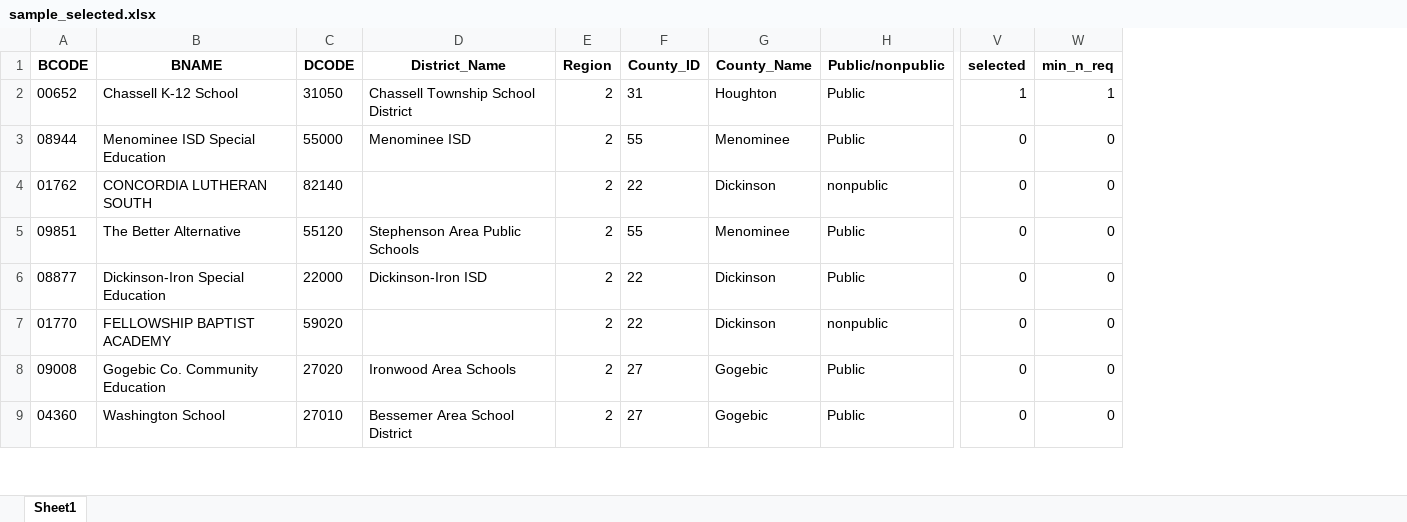
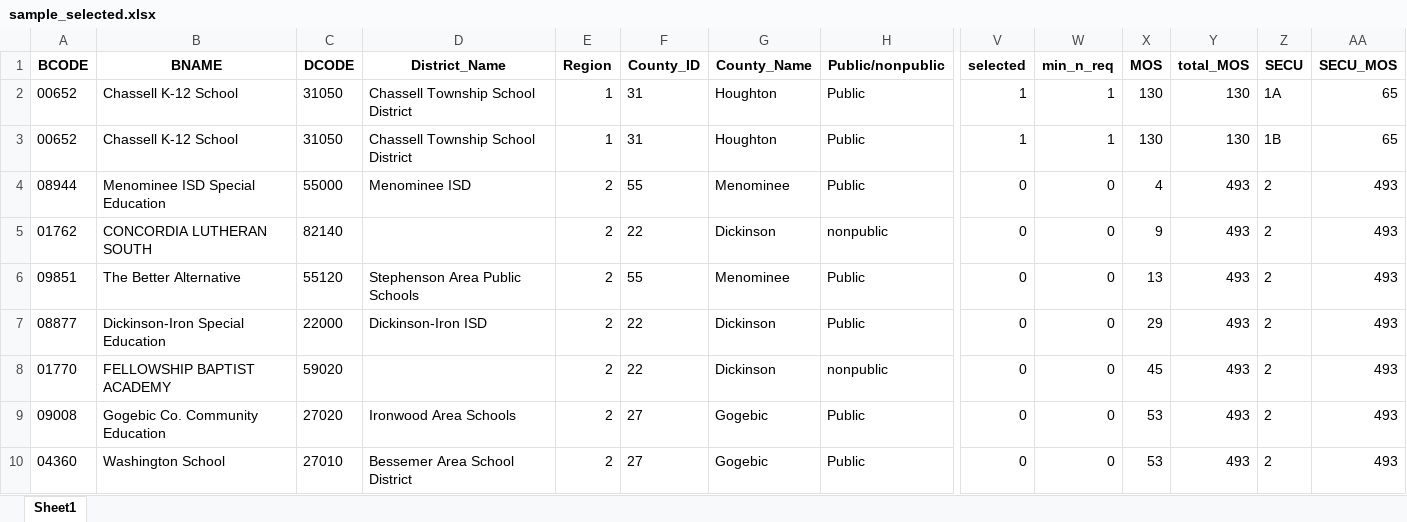
Before and after one commit to xliu-6807/SURV625project, an Excel workbook: data/sample_selected.xlsx, sheet Sheet1, drawn as a sheet; only a part is shown, gaps mark what is left out; values as stored, in another font and other column widths than the file's, no borders; addresses are those after the commit; rows hold the shown columns only; the diff names each change by its address in the sheet, - before the commit and + after, or states it on an @@ line.

```diff
--- a/data/sample_selected.xlsx (sheet Sheet1)
+++ b/data/sample_selected.xlsx (sheet Sheet1)
+column X (MOS), row 2: 130; rows 4-10: 4 | 9 | 13 | 29 | 45 | 53 | 53
+column Y (total_MOS), row 2: 130; rows 4-10: all 493
+column Z (SECU), row 2: 1A; rows 4-10: all 2
+column AA (SECU_MOS), row 2: 65; rows 4-10: all 493
-E2 (Region): 2
+E2 (Region): 1
+row 3: 00652 | Chassell K-12 School | 31050 | Chassell Township School District | 1 | 31 | Houghton | Public | 1 | 1 | 130 | 130 | 1B | 65
```
Also changed, not shown: 4 other files.
